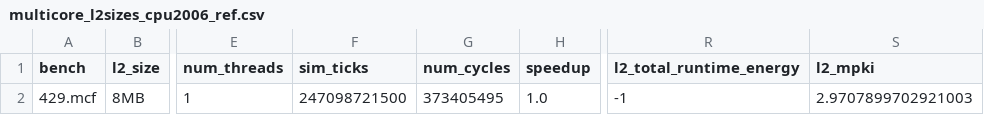
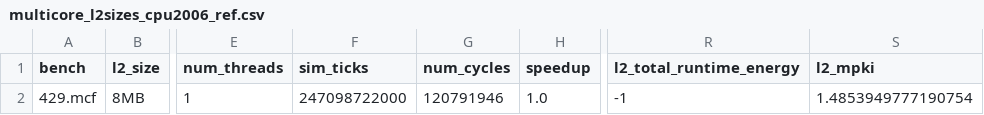
Before and after one commit to gem5/gem5, a CSV file: results/multicore_l2sizes_cpu2006_ref.csv, drawn as a sheet; only a part is shown, gaps mark what is left out; the diff names each change by its address in the sheet, - before the commit and + after, or states it on an @@ line.

Commit message:
Update experiment results for the CPU2006 experiment result CSV file.

```diff
--- a/results/multicore_l2sizes_cpu2006_ref.csv
+++ b/results/multicore_l2sizes_cpu2006_ref.csv
-F2 (sim_ticks): 247098721500
+F2 (sim_ticks): 247098722000
-G2 (num_cycles): 373405495
+G2 (num_cycles): 120791946
-S2 (l2_mpki): 2.9707899702921003
+S2 (l2_mpki): 1.4853949777190754
```
